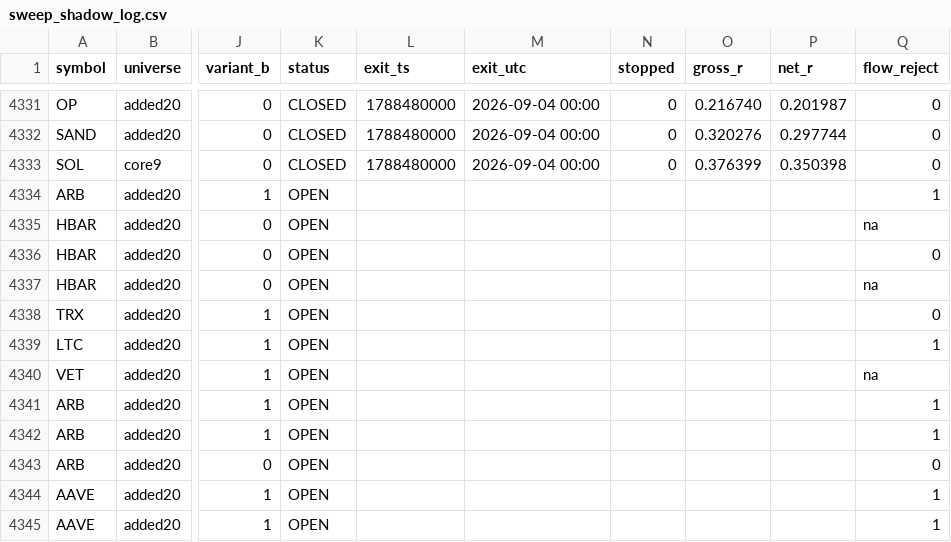
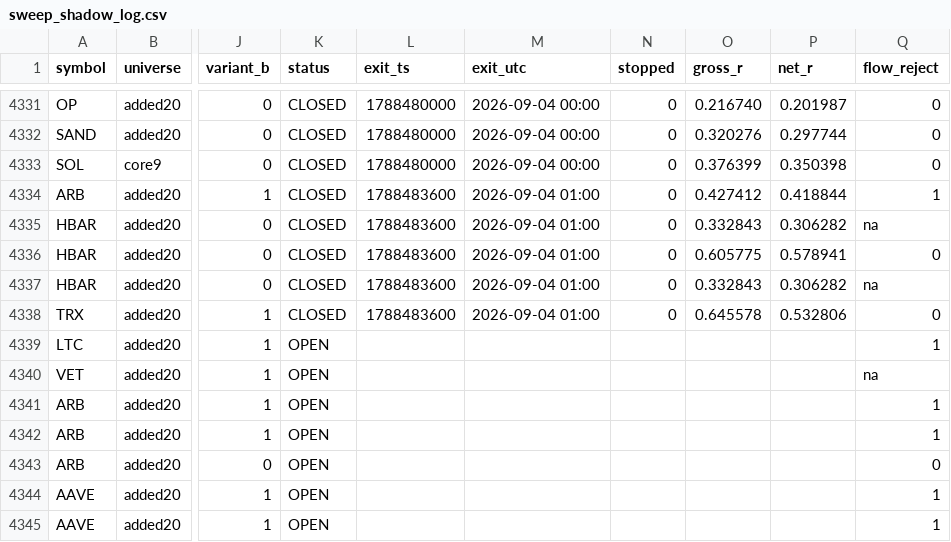
Before and after one commit to rfobelieve-crypto/rfobot, a CSV file: research/results/sweep_shadow_log.csv, drawn as a sheet; only a part is shown, gaps mark what is left out; the diff names each change by its address in the sheet, - before the commit and + after, or states it on an @@ line.

```diff
--- a/research/results/sweep_shadow_log.csv
+++ b/research/results/sweep_shadow_log.csv
-K4334:K4338 (status): OPEN
+K4334:K4338 (status): CLOSED
-L4334:L4338 (exit_ts): (empty)
+L4334:L4338 (exit_ts): 1788483600
-M4334:M4338 (exit_utc): (empty)
+M4334:M4338 (exit_utc): 2026-09-04 01:00
-N4334:N4338 (stopped): (empty)
+N4334:N4338 (stopped): 0
-O4334 (gross_r): (empty)
+O4334 (gross_r): 0.427412
-P4334 (net_r): (empty)
+P4334 (net_r): 0.418844
-O4335 (gross_r): (empty)
+O4335 (gross_r): 0.332843
-P4335 (net_r): (empty)
+P4335 (net_r): 0.306282
-O4336 (gross_r): (empty)
+O4336 (gross_r): 0.605775
-P4336 (net_r): (empty)
+P4336 (net_r): 0.578941
-O4337 (gross_r): (empty)
+O4337 (gross_r): 0.332843
-P4337 (net_r): (empty)
+P4337 (net_r): 0.306282
-O4338 (gross_r): (empty)
+O4338 (gross_r): 0.645578
-P4338 (net_r): (empty)
+P4338 (net_r): 0.532806
```
Also changed, not shown: 8 other files.
